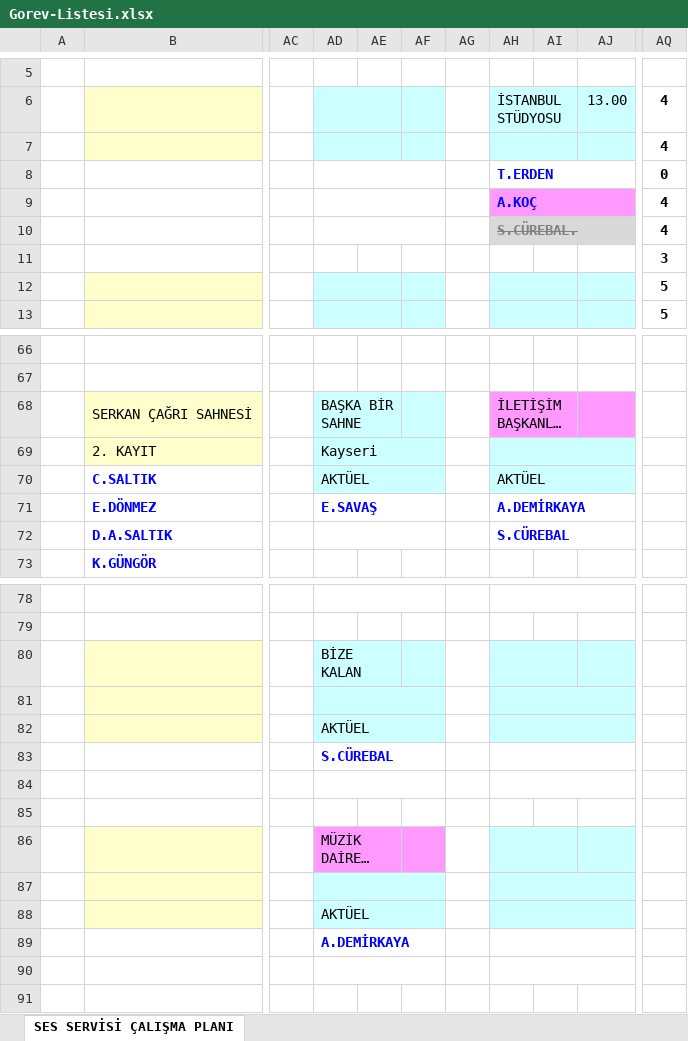
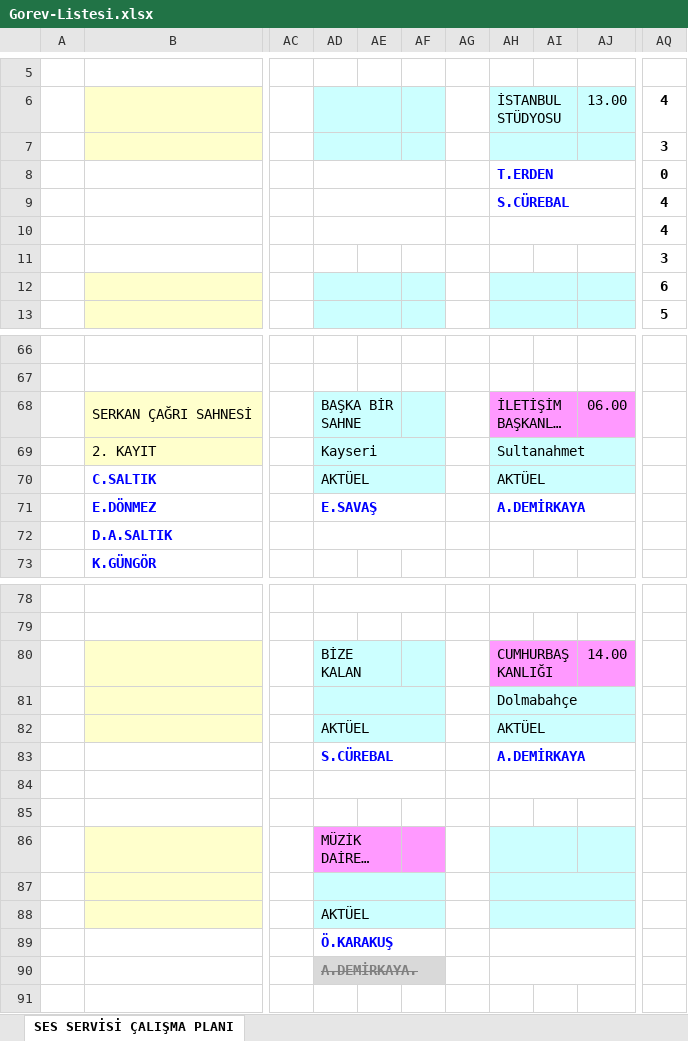
Before and after one commit to bozokyapi5/ses, an Excel workbook: Gorev-Listesi.xlsx, sheet SES SERVİSİ ÇALIŞMA PLANI, drawn as a sheet; only a part is shown, gaps mark what is left out; long unchanged cells end in …; values as stored, in another font and other column widths than the file's, no borders; the diff covers the shown part only; the diff names each change by its address in the sheet, - before the commit and + after, or states it on an @@ line.

```diff
--- a/Gorev-Listesi.xlsx (sheet SES SERVİSİ ÇALIŞMA PLANI)
+++ b/Gorev-Listesi.xlsx (sheet SES SERVİSİ ÇALIŞMA PLANI)
-AQ7: 4
+AQ7: 3
-AH9: A.KOÇ
+AH9: S.CÜREBAL
-AH9:AJ9 fill: #FF99FF
+AH9:AJ9 fill: none
-AH10: S.CÜREBAL.
+AH10: (empty)
-AH10:AJ10 fill: #D9D9D9
+AH10:AJ10 fill: none
-AQ12: 5
+AQ12: 6
-AJ68: (empty)
+AJ68: 06.00
-AH69: (empty)
+AH69: Sultanahmet
-AH72: S.CÜREBAL
+AH72: (empty)
-AH80: (empty)
+AH80: CUMHURBAŞKANLIĞI
-AH80:AJ80 fill: #CCFFFF
+AH80:AJ80 fill: #FF99FF
-AJ80: (empty)
+AJ80: 14.00
-AH81: (empty)
+AH81: Dolmabahçe
-AH82: (empty)
+AH82: AKTÜEL
-AH83: (empty)
+AH83: A.DEMİRKAYA
-AD89: A.DEMİRKAYA
+AD89: Ö.KARAKUŞ
-AD90: (empty)
+AD90: A.DEMİRKAYA.
-AD90:AF90 fill: none
+AD90:AF90 fill: #D9D9D9
```
Also changed, not shown: 1 edited cell and cell formats elsewhere in this sheet.
